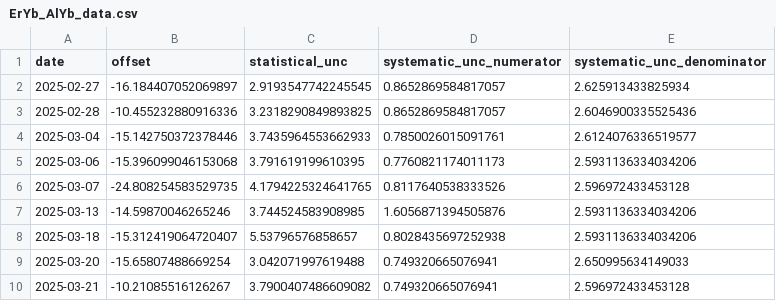
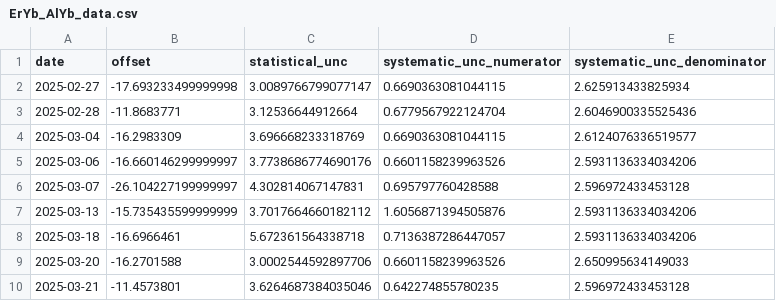
Before and after one commit to caitberry/atomic-clock, a CSV file: Data/ClockComparison2025/BayesianAnalysisData/ErYb_AlYb_data.csv, drawn as a sheet.

```diff
--- a/Data/ClockComparison2025/BayesianAnalysisData/ErYb_AlYb_data.csv
+++ b/Data/ClockComparison2025/BayesianAnalysisData/ErYb_AlYb_data.csv
@@ -1,10 +1,10 @@
 date,offset,statistical_unc,systematic_unc_numerator,systematic_unc_denominator
-2025-02-27,-16.184407052069897,2.9193547742245545,0.8652869584817057,2.625913433825934
-2025-02-28,-10.455232880916336,3.2318290849893825,0.8652869584817057,2.6046900335525436
-2025-03-04,-15.142750372378446,3.7435964553662933,0.7850026015091761,2.6124076336519577
-2025-03-06,-15.396099046153068,3.791619199610395,0.7760821174011173,2.5931136334034206
-2025-03-07,-24.808254583529735,4.1794225324641765,0.8117640538333526,2.596972433453128
-2025-03-13,-14.59870046265246,3.744524583908985,1.6056871394505876,2.5931136334034206
-2025-03-18,-15.312419064720407,5.53796576858657,0.8028435697252938,2.5931136334034206
-2025-03-20,-15.65807488669254,3.042071997619488,0.749320665076941,2.650995634149033
-2025-03-21,-10.21085516126267,3.7900407486609082,0.749320665076941,2.596972433453128
+2025-02-27,-17.693233499999998,3.0089766799077147,0.6690363081044115,2.625913433825934
+2025-02-28,-11.8683771,3.12536644912664,0.6779567922124704,2.6046900335525436
+2025-03-04,-16.2983309,3.696668233318769,0.6690363081044115,2.6124076336519577
+2025-03-06,-16.660146299999997,3.7738686774690176,0.6601158239963526,2.5931136334034206
+2025-03-07,-26.104227199999997,4.302814067147831,0.695797760428588,2.596972433453128
+2025-03-13,-15.735435599999999,3.7017664660182112,1.6056871394505876,2.5931136334034206
+2025-03-18,-16.6966461,5.672361564338718,0.7136387286447057,2.5931136334034206
+2025-03-20,-16.2701588,3.0002544592897706,0.6601158239963526,2.650995634149033
+2025-03-21,-11.4573801,3.6264687384035046,0.642274855780235,2.596972433453128
```
Also changed, not shown: Data/ClockComparison2025/BayesianAnalysisData/ErYb_AlSr_data.csv, Data/ClockComparison2025/BayesianAnalysisData/ErYb_YbSr_data.csv.
